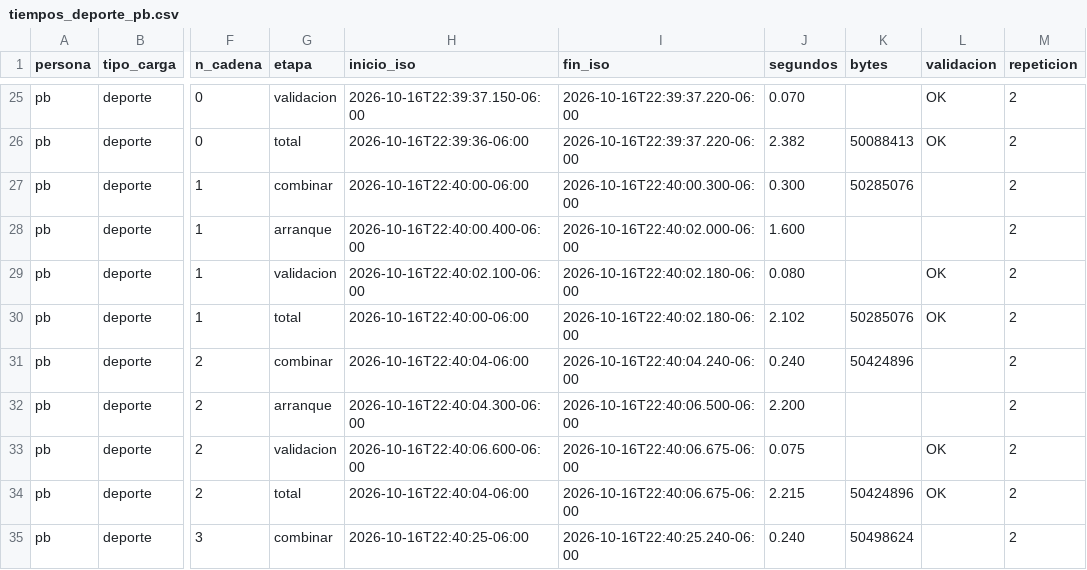
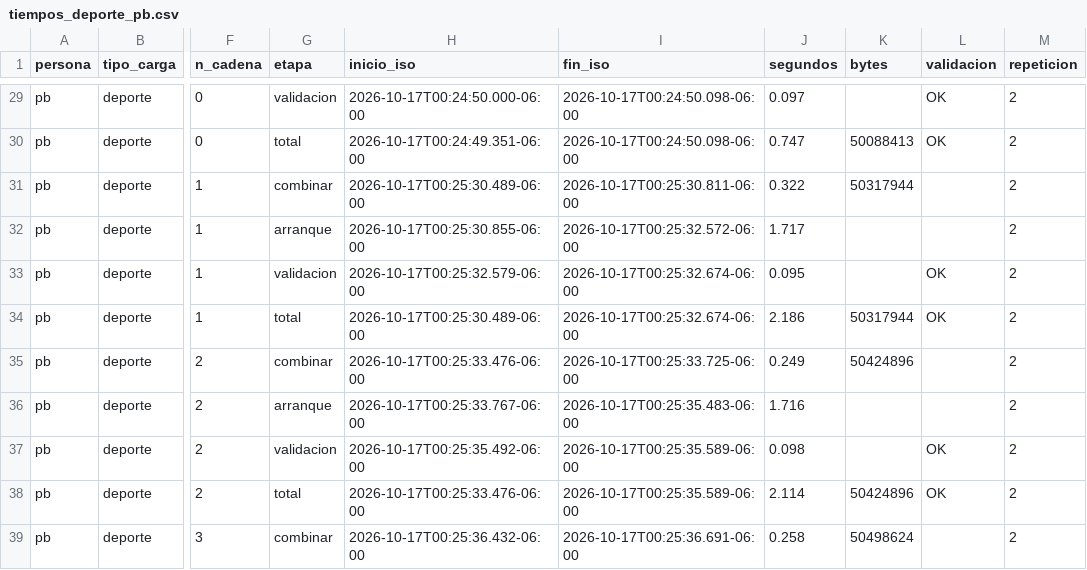
Before and after one commit to JavierVelasquez39/Proyecto_BD2_G4, a CSV file: Fase 2/05_logs/tiempos_deporte_pb.csv, drawn as a sheet; only a part is shown, gaps mark what is left out; addresses are those after the commit; the diff covers the shown part only; the diff names each change by its address in the sheet, - before the commit and + after, or states it on an @@ line.

```diff
--- a/Fase 2/05_logs/tiempos_deporte_pb.csv
+++ b/Fase 2/05_logs/tiempos_deporte_pb.csv
-H29 (inicio_iso): 2026-10-16T22:39:37.150-06:00
+H29 (inicio_iso): 2026-10-17T00:24:50.000-06:00
-I29:I30 (fin_iso): 2026-10-16T22:39:37.220-06:00
+I29:I30 (fin_iso): 2026-10-17T00:24:50.098-06:00
-J29 (segundos): 0.070
+J29 (segundos): 0.097
-H30 (inicio_iso): 2026-10-16T22:39:36-06:00
+H30 (inicio_iso): 2026-10-17T00:24:49.351-06:00
-J30 (segundos): 2.382
+J30 (segundos): 0.747
-H31 (inicio_iso): 2026-10-16T22:40:00-06:00
+H31 (inicio_iso): 2026-10-17T00:25:30.489-06:00
-I31 (fin_iso): 2026-10-16T22:40:00.300-06:00
+I31 (fin_iso): 2026-10-17T00:25:30.811-06:00
-J31 (segundos): 0.300
+J31 (segundos): 0.322
-K31 (bytes): 50285076
+K31 (bytes): 50317944
-H32 (inicio_iso): 2026-10-16T22:40:00.400-06:00
+H32 (inicio_iso): 2026-10-17T00:25:30.855-06:00
-I32 (fin_iso): 2026-10-16T22:40:02.000-06:00
+I32 (fin_iso): 2026-10-17T00:25:32.572-06:00
-J32 (segundos): 1.600
+J32 (segundos): 1.717
-H33 (inicio_iso): 2026-10-16T22:40:02.100-06:00
+H33 (inicio_iso): 2026-10-17T00:25:32.579-06:00
-I33:I34 (fin_iso): 2026-10-16T22:40:02.180-06:00
+I33:I34 (fin_iso): 2026-10-17T00:25:32.674-06:00
-J33 (segundos): 0.080
+J33 (segundos): 0.095
-H34 (inicio_iso): 2026-10-16T22:40:00-06:00
+H34 (inicio_iso): 2026-10-17T00:25:30.489-06:00
-J34 (segundos): 2.102
+J34 (segundos): 2.186
-K34 (bytes): 50285076
+K34 (bytes): 50317944
-H35 (inicio_iso): 2026-10-16T22:40:04-06:00
+H35 (inicio_iso): 2026-10-17T00:25:33.476-06:00
-I35 (fin_iso): 2026-10-16T22:40:04.240-06:00
+I35 (fin_iso): 2026-10-17T00:25:33.725-06:00
-J35 (segundos): 0.240
+J35 (segundos): 0.249
-H36 (inicio_iso): 2026-10-16T22:40:04.300-06:00
+H36 (inicio_iso): 2026-10-17T00:25:33.767-06:00
-I36 (fin_iso): 2026-10-16T22:40:06.500-06:00
+I36 (fin_iso): 2026-10-17T00:25:35.483-06:00
-J36 (segundos): 2.200
+J36 (segundos): 1.716
-H37 (inicio_iso): 2026-10-16T22:40:06.600-06:00
+H37 (inicio_iso): 2026-10-17T00:25:35.492-06:00
-I37:I38 (fin_iso): 2026-10-16T22:40:06.675-06:00
+I37:I38 (fin_iso): 2026-10-17T00:25:35.589-06:00
-J37 (segundos): 0.075
+J37 (segundos): 0.098
-H38 (inicio_iso): 2026-10-16T22:40:04-06:00
+H38 (inicio_iso): 2026-10-17T00:25:33.476-06:00
-J38 (segundos): 2.215
+J38 (segundos): 2.114
-H39 (inicio_iso): 2026-10-16T22:40:25-06:00
+H39 (inicio_iso): 2026-10-17T00:25:36.432-06:00
-I39 (fin_iso): 2026-10-16T22:40:25.240-06:00
+I39 (fin_iso): 2026-10-17T00:25:36.691-06:00
-J39 (segundos): 0.240
+J39 (segundos): 0.258
```
Also changed, not shown: 4 added rows and 87 edited cells elsewhere in this file, 1 other file.
